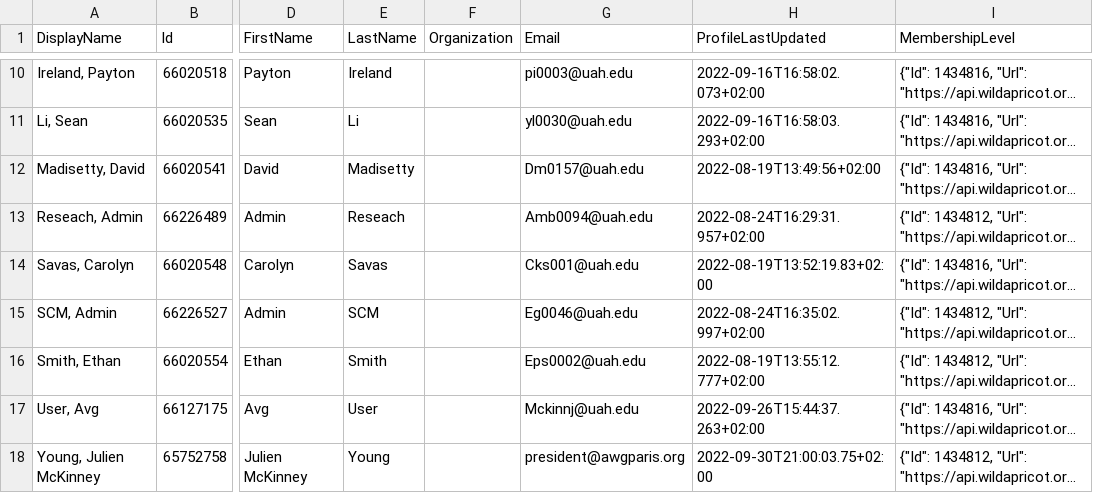
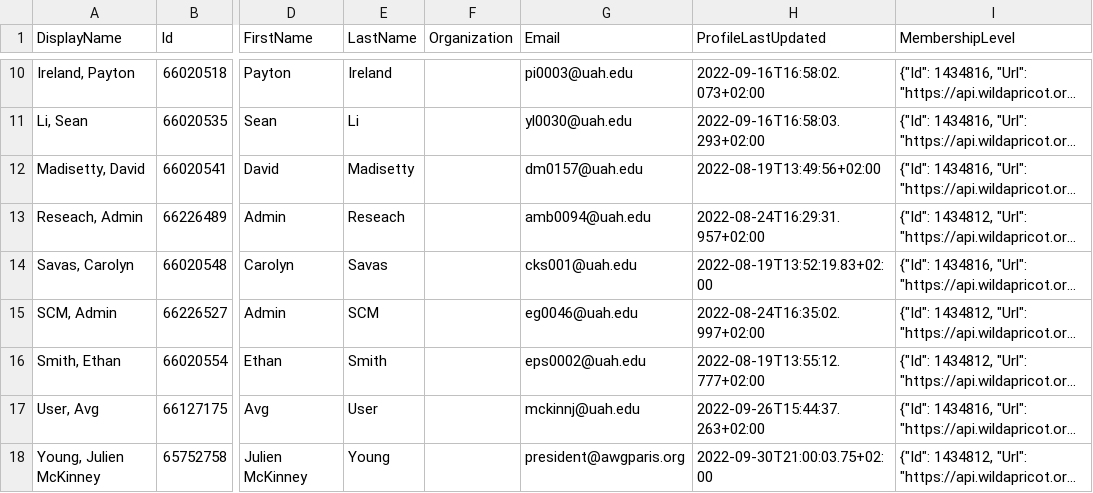
Before and after one commit to sethhonea/499, a CSV file: exported_members.csv, drawn as a sheet; only a part is shown, gaps mark what is left out; long unchanged cells end in …; the diff names each change by its address in the sheet, - before the commit and + after, or states it on an @@ line.

```diff
--- a/exported_members.csv
+++ b/exported_members.csv
-G12 (Email): Dm0157@uah.edu
+G12 (Email): dm0157@uah.edu
-G13 (Email): Amb0094@uah.edu
+G13 (Email): amb0094@uah.edu
-G14 (Email): Cks001@uah.edu
+G14 (Email): cks001@uah.edu
-G15 (Email): Eg0046@uah.edu
+G15 (Email): eg0046@uah.edu
-G16 (Email): Eps0002@uah.edu
+G16 (Email): eps0002@uah.edu
-G17 (Email): Mckinnj@uah.edu
+G17 (Email): mckinnj@uah.edu
```
Also changed, not shown: exported_archived_members.csv, exported_donation_info.csv, 6 other files.
